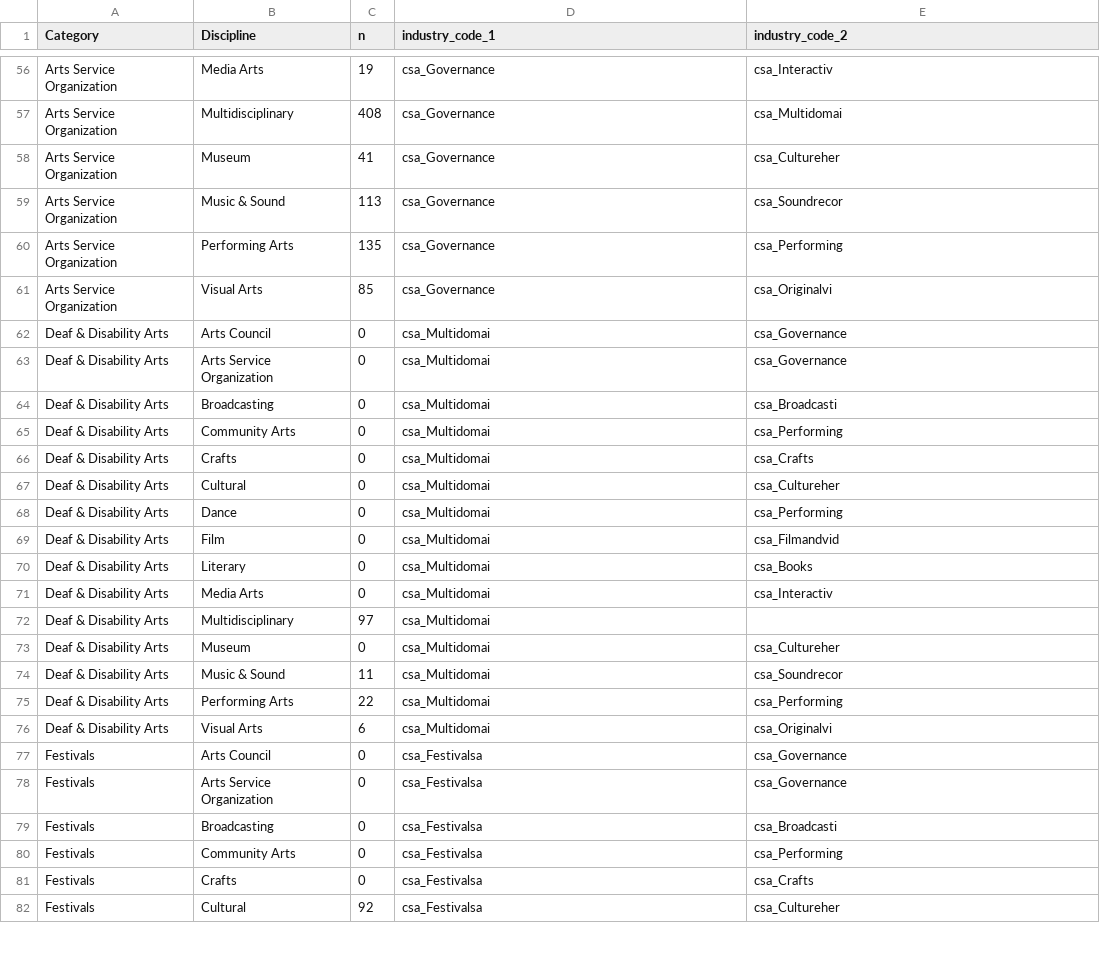
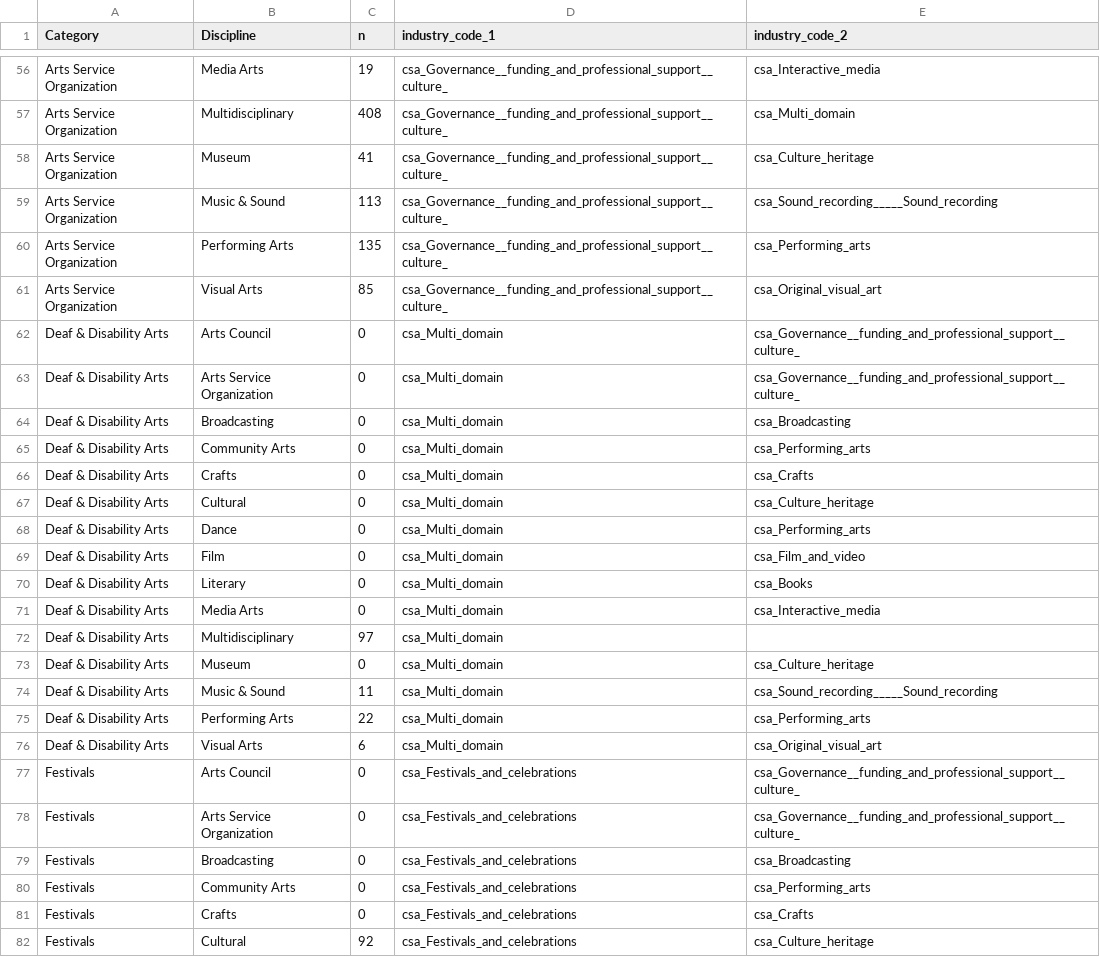
Before and after one commit to SimonRaymond2003/Public_MASS_Dashboard, a CSV file: non-updating_data/discipline_industry_mapping_v4.csv, drawn as a sheet; only a part is shown, gaps mark what is left out; the diff covers the shown part only; the diff names each change by its address in the sheet, - before the commit and + after, or states it on an @@ line.

```diff
--- a/non-updating_data/discipline_industry_mapping_v4.csv
+++ b/non-updating_data/discipline_industry_mapping_v4.csv
-D56:D61 (industry_code_1): csa_Governance
+D56:D61 (industry_code_1): csa_Governance__funding_and_professional_support__culture_
-E56 (industry_code_2): csa_Interactiv
+E56 (industry_code_2): csa_Interactive_media
-E57 (industry_code_2): csa_Multidomai
+E57 (industry_code_2): csa_Multi_domain
-E58 (industry_code_2): csa_Cultureher
+E58 (industry_code_2): csa_Culture_heritage
-E59 (industry_code_2): csa_Soundrecor
+E59 (industry_code_2): csa_Sound_recording_____Sound_recording
-E60 (industry_code_2): csa_Performing
+E60 (industry_code_2): csa_Performing_arts
-E61 (industry_code_2): csa_Originalvi
+E61 (industry_code_2): csa_Original_visual_art
-D62:D76 (industry_code_1): csa_Multidomai
+D62:D76 (industry_code_1): csa_Multi_domain
-E62:E63 (industry_code_2): csa_Governance
+E62:E63 (industry_code_2): csa_Governance__funding_and_professional_support__culture_
-E64 (industry_code_2): csa_Broadcasti
+E64 (industry_code_2): csa_Broadcasting
-E65 (industry_code_2): csa_Performing
+E65 (industry_code_2): csa_Performing_arts
-E67 (industry_code_2): csa_Cultureher
+E67 (industry_code_2): csa_Culture_heritage
-E68 (industry_code_2): csa_Performing
+E68 (industry_code_2): csa_Performing_arts
-E69 (industry_code_2): csa_Filmandvid
+E69 (industry_code_2): csa_Film_and_video
-E71 (industry_code_2): csa_Interactiv
+E71 (industry_code_2): csa_Interactive_media
-E73 (industry_code_2): csa_Cultureher
+E73 (industry_code_2): csa_Culture_heritage
-E74 (industry_code_2): csa_Soundrecor
+E74 (industry_code_2): csa_Sound_recording_____Sound_recording
-E75 (industry_code_2): csa_Performing
+E75 (industry_code_2): csa_Performing_arts
-E76 (industry_code_2): csa_Originalvi
+E76 (industry_code_2): csa_Original_visual_art
-D77:D82 (industry_code_1): csa_Festivalsa
+D77:D82 (industry_code_1): csa_Festivals_and_celebrations
-E77:E78 (industry_code_2): csa_Governance
+E77:E78 (industry_code_2): csa_Governance__funding_and_professional_support__culture_
-E79 (industry_code_2): csa_Broadcasti
+E79 (industry_code_2): csa_Broadcasting
-E80 (industry_code_2): csa_Performing
+E80 (industry_code_2): csa_Performing_arts
-E82 (industry_code_2): csa_Cultureher
+E82 (industry_code_2): csa_Culture_heritage
```
Also changed, not shown: 109 edited cells elsewhere in this file, 2 other files.
